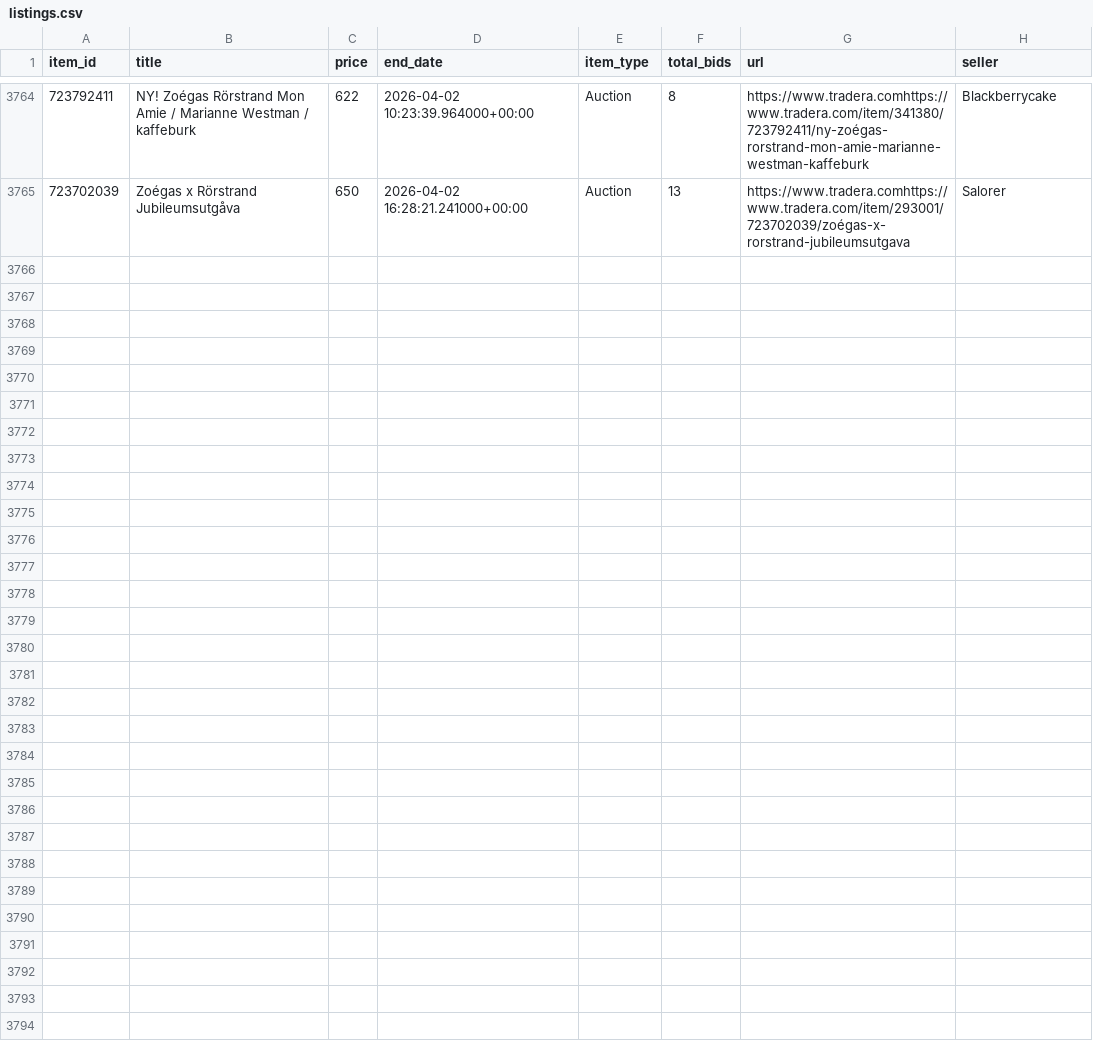
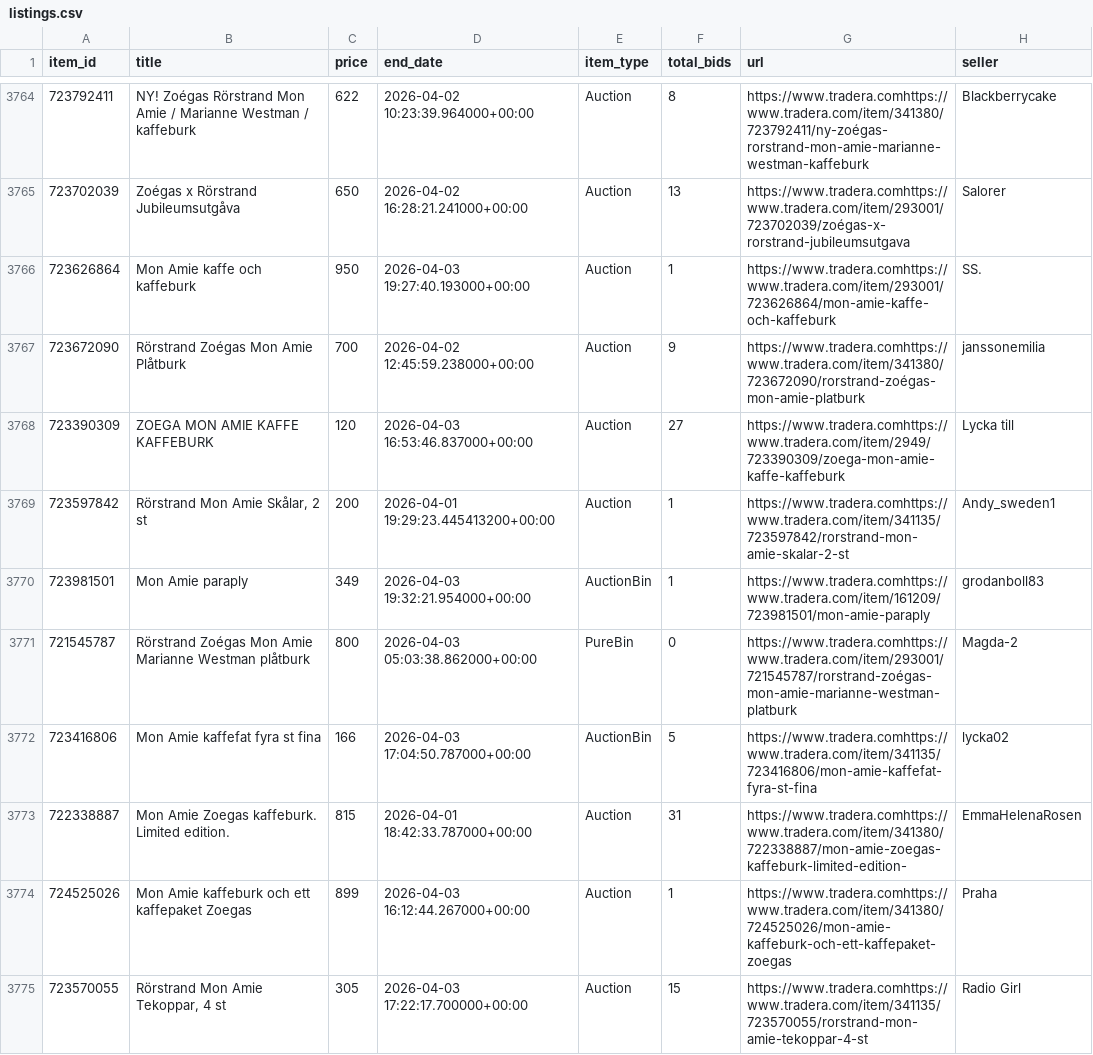
Before and after one commit to openerlab/openerlab.github.io, a CSV file: mon-amie/data/listings.csv, drawn as a sheet; only a part is shown, gaps mark what is left out; the diff covers the shown part only.

```diff
--- a/mon-amie/data/listings.csv
+++ b/mon-amie/data/listings.csv
@@ -3765 +3765,11 @@ item_id,title,price,end_date,item_type,total_bids,url,seller
 723702039,Zoégas x Rörstrand Jubileumsutgåva,650,2026-04-02 16:28:21.241000+00:00,Auction,13,https://www.tradera.comhttps://www.tradera.com/item/293001/723702039/zoégas-x-rorstrand-jubileumsutgava,Salorer
+723626864,Mon Amie kaffe och kaffeburk,950,2026-04-03 19:27:40.193000+00:00,Auction,1,https://www.tradera.comhttps://www.tradera.com/item/293001/723626864/mon-amie-kaffe-och-kaffeburk,SS.
+723672090,Rörstrand Zoégas Mon Amie Plåtburk,700,2026-04-02 12:45:59.238000+00:00,Auction,9,https://www.tradera.comhttps://www.tradera.com/item/341380/723672090/rorstrand-zoégas-mon-amie-platburk,janssonemilia
+723390309,ZOEGA MON AMIE KAFFE KAFFEBURK,120,2026-04-03 16:53:46.837000+00:00,Auction,27,https://www.tradera.comhttps://www.tradera.com/item/2949/723390309/zoega-mon-amie-kaffe-kaffeburk,Lycka till
+723597842,"Rörstrand Mon Amie Skålar, 2 st",200,2026-04-01 19:29:23.445413200+00:00,Auction,1,https://www.tradera.comhttps://www.tradera.com/item/341135/723597842/rorstrand-mon-amie-skalar-2-st,Andy_sweden1
+723981501,Mon Amie paraply,349,2026-04-03 19:32:21.954000+00:00,AuctionBin,1,https://www.tradera.comhttps://www.tradera.com/item/161209/723981501/mon-amie-paraply,grodanboll83
+721545787,Rörstrand Zoégas Mon Amie Marianne Westman plåtburk,800,2026-04-03 05:03:38.862000+00:00,PureBin,0,https://www.tradera.comhttps://www.tradera.com/item/293001/721545787/rorstrand-zoégas-mon-amie-marianne-westman-platburk,Magda-2
+723416806,Mon Amie kaffefat fyra st fina,166,2026-04-03 17:04:50.787000+00:00,AuctionBin,5,https://www.tradera.comhttps://www.tradera.com/item/341135/723416806/mon-amie-kaffefat-fyra-st-fina,lycka02
+722338887,Mon Amie Zoegas kaffeburk. Limited edition.,815,2026-04-01 18:42:33.787000+00:00,Auction,31,https://www.tradera.comhttps://www.tradera.com/item/341380/722338887/mon-amie-zoegas-kaffeburk-limited-edition-,EmmaHelenaRosen
+724525026,Mon Amie kaffeburk och ett kaffepaket Zoegas,899,2026-04-03 16:12:44.267000+00:00,Auction,1,https://www.tradera.comhttps://www.tradera.com/item/341380/724525026/mon-amie-kaffeburk-och-ett-kaffepaket-zoegas,Praha
+723570055,"Rörstrand Mon Amie Tekoppar, 4 st",305,2026-04-03 17:22:17.700000+00:00,Auction,15,https://www.tradera.comhttps://www.tradera.com/item/341135/723570055/rorstrand-mon-amie-tekoppar-4-st,Radio Girl
```
Also changed, not shown: 10 added rows elsewhere in this file, 2 other files.
